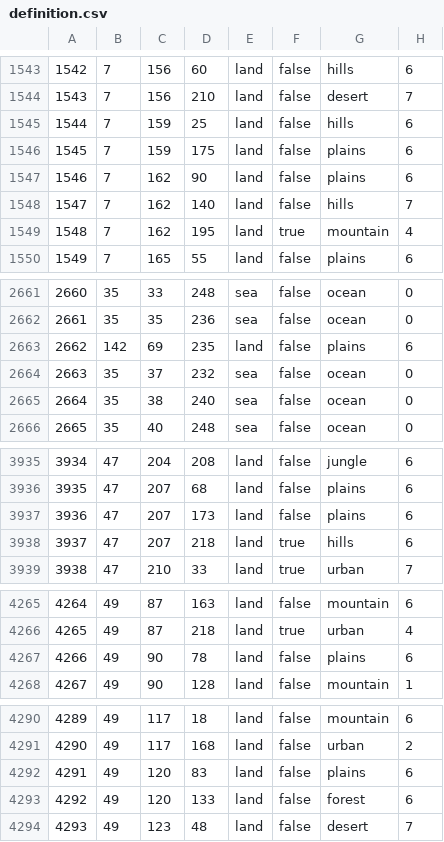
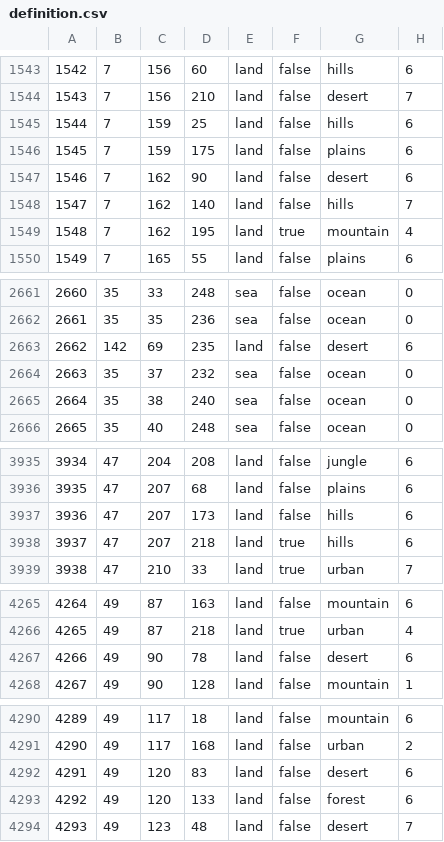
Before and after one commit to vincent-wagner/HFU, a CSV file: map/definition.csv, drawn as a sheet; only a part is shown, gaps mark what is left out; the diff covers the shown part only.

```diff
--- a/map/definition.csv
+++ b/map/definition.csv
@@ -1546,3 +1546,3 @@
 1545;7;159;175;land;false;plains;6
-1546;7;162;90;land;false;plains;6
+1546;7;162;90;land;false;desert;6
 1547;7;162;140;land;false;hills;7
@@ -2662,3 +2662,3 @@
 2661;35;35;236;sea;false;ocean;0
-2662;142;69;235;land;false;plains;6
+2662;142;69;235;land;false;desert;6
 2663;35;37;232;sea;false;ocean;0
@@ -3936,3 +3936,3 @@
 3935;47;207;68;land;false;plains;6
-3936;47;207;173;land;false;plains;6
+3936;47;207;173;land;false;hills;6
 3937;47;207;218;land;true;hills;6
@@ -4266,3 +4266,3 @@
 4265;49;87;218;land;true;urban;4
-4266;49;90;78;land;false;plains;6
+4266;49;90;78;land;false;desert;6
 4267;49;90;128;land;false;mountain;1
@@ -4291,3 +4291,3 @@
 4290;49;117;168;land;false;urban;2
-4291;49;120;83;land;false;plains;6
+4291;49;120;83;land;false;desert;6
 4292;49;120;133;land;false;forest;6
```
Also changed, not shown: 14 edited cells elsewhere in this file, 16 other files.
